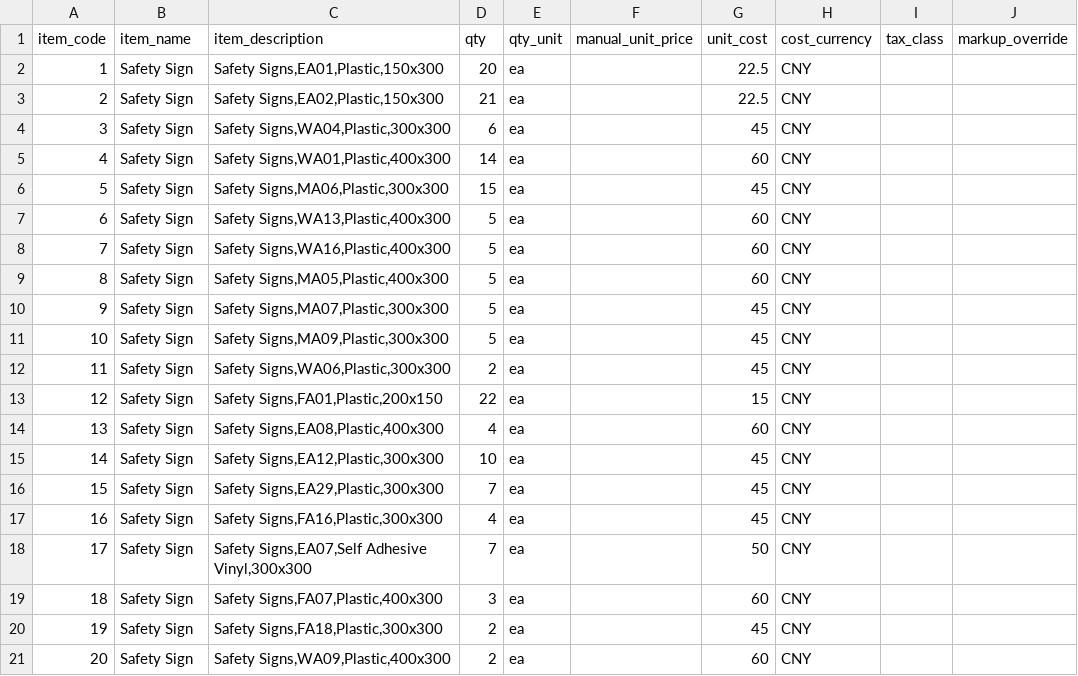
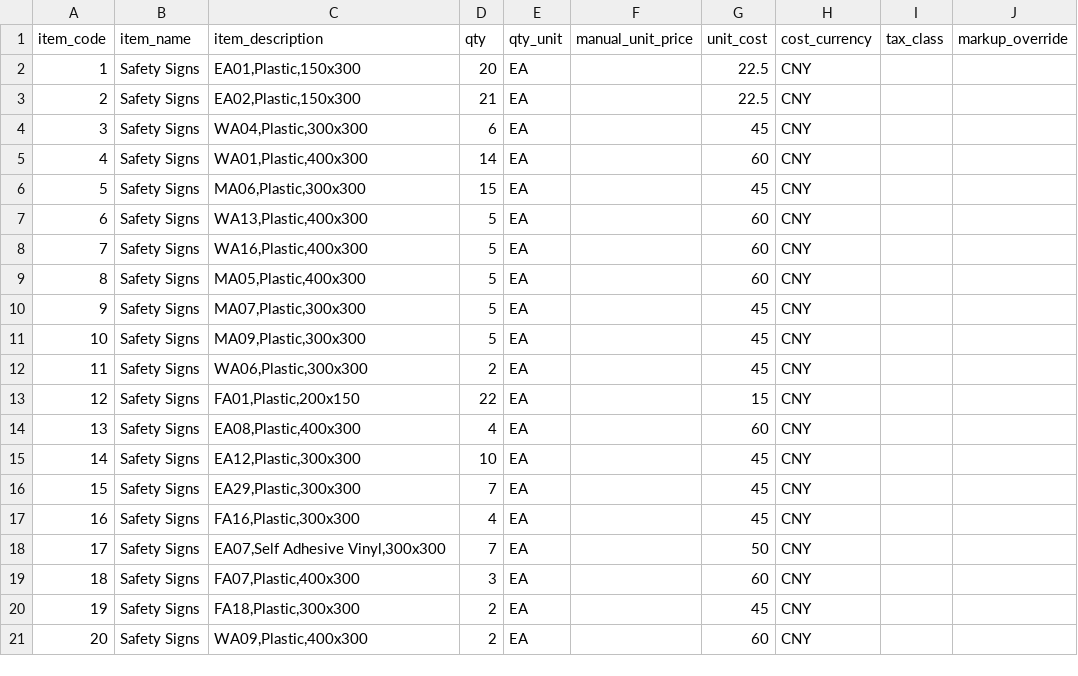
Before and after one commit to billerss11/Quotation_software, a CSV file: file/quotation-line-items-template2.csv, drawn as a sheet.

Commit message:
feat: implement undo/redo functionality for quotation edits
- Added `useQuotationUndoHistory` composable to manage undo/redo actions for quotation drafts.
- Integrated undo/redo capabilities into `useQuotationEditor` and `useQuotationFileActions`.
- Enhanced CSV import functionality to provide warnings for missing item codes and quantity units.
- Updated tests for `useQuotationFileActions` and `useQuotationUndoHistory` to cover new features.
- Improved CSV import error handling and reporting with detailed messages for UI feedback.
- Added keyboard shortcuts for undo and redo actions in the quotation workbench.

```diff
--- a/file/quotation-line-items-template2.csv
+++ b/file/quotation-line-items-template2.csv
@@ -1,21 +1,21 @@
 item_code,item_name,item_description,qty,qty_unit,manual_unit_price,unit_cost,cost_currency,tax_class,markup_override
-1,Safety Sign,"Safety Signs,EA01,Plastic,150x300",20,ea,,22.5,CNY,,
-2,Safety Sign,"Safety Signs,EA02,Plastic,150x300",21,ea,,22.5,CNY,,
-3,Safety Sign,"Safety Signs,WA04,Plastic,300x300",6,ea,,45,CNY,,
-4,Safety Sign,"Safety Signs,WA01,Plastic,400x300",14,ea,,60,CNY,,
-5,Safety Sign,"Safety Signs,MA06,Plastic,300x300",15,ea,,45,CNY,,
-6,Safety Sign,"Safety Signs,WA13,Plastic,400x300",5,ea,,60,CNY,,
-7,Safety Sign,"Safety Signs,WA16,Plastic,400x300",5,ea,,60,CNY,,
-8,Safety Sign,"Safety Signs,MA05,Plastic,400x300",5,ea,,60,CNY,,
-9,Safety Sign,"Safety Signs,MA07,Plastic,300x300",5,ea,,45,CNY,,
-10,Safety Sign,"Safety Signs,MA09,Plastic,300x300",5,ea,,45,CNY,,
-11,Safety Sign,"Safety Signs,WA06,Plastic,300x300",2,ea,,45,CNY,,
-12,Safety Sign,"Safety Signs,FA01,Plastic,200x150",22,ea,,15,CNY,,
-13,Safety Sign,"Safety Signs,EA08,Plastic,400x300",4,ea,,60,CNY,,
-14,Safety Sign,"Safety Signs,EA12,Plastic,300x300",10,ea,,45,CNY,,
-15,Safety Sign,"Safety Signs,EA29,Plastic,300x300",7,ea,,45,CNY,,
-16,Safety Sign,"Safety Signs,FA16,Plastic,300x300",4,ea,,45,CNY,,
-17,Safety Sign,"Safety Signs,EA07,Self Adhesive Vinyl,300x300",7,ea,,50,CNY,,
-18,Safety Sign,"Safety Signs,FA07,Plastic,400x300",3,ea,,60,CNY,,
-19,Safety Sign,"Safety Signs,FA18,Plastic,300x300",2,ea,,45,CNY,,
-20,Safety Sign,"Safety Signs,WA09,Plastic,400x300",2,ea,,60,CNY,,
+1,Safety Signs,"EA01,Plastic,150x300",20,EA,,22.5,CNY,,
+2,Safety Signs,"EA02,Plastic,150x300",21,EA,,22.5,CNY,,
+3,Safety Signs,"WA04,Plastic,300x300",6,EA,,45,CNY,,
+4,Safety Signs,"WA01,Plastic,400x300",14,EA,,60,CNY,,
+5,Safety Signs,"MA06,Plastic,300x300",15,EA,,45,CNY,,
+6,Safety Signs,"WA13,Plastic,400x300",5,EA,,60,CNY,,
+7,Safety Signs,"WA16,Plastic,400x300",5,EA,,60,CNY,,
+8,Safety Signs,"MA05,Plastic,400x300",5,EA,,60,CNY,,
+9,Safety Signs,"MA07,Plastic,300x300",5,EA,,45,CNY,,
+10,Safety Signs,"MA09,Plastic,300x300",5,EA,,45,CNY,,
+11,Safety Signs,"WA06,Plastic,300x300",2,EA,,45,CNY,,
+12,Safety Signs,"FA01,Plastic,200x150",22,EA,,15,CNY,,
+13,Safety Signs,"EA08,Plastic,400x300",4,EA,,60,CNY,,
+14,Safety Signs,"EA12,Plastic,300x300",10,EA,,45,CNY,,
+15,Safety Signs,"EA29,Plastic,300x300",7,EA,,45,CNY,,
+16,Safety Signs,"FA16,Plastic,300x300",4,EA,,45,CNY,,
+17,Safety Signs,"EA07,Self Adhesive Vinyl,300x300",7,EA,,50,CNY,,
+18,Safety Signs,"FA07,Plastic,400x300",3,EA,,60,CNY,,
+19,Safety Signs,"FA18,Plastic,300x300",2,EA,,45,CNY,,
+20,Safety Signs,"WA09,Plastic,400x300",2,EA,,60,CNY,,
```
Also changed, not shown: 16 other files.
